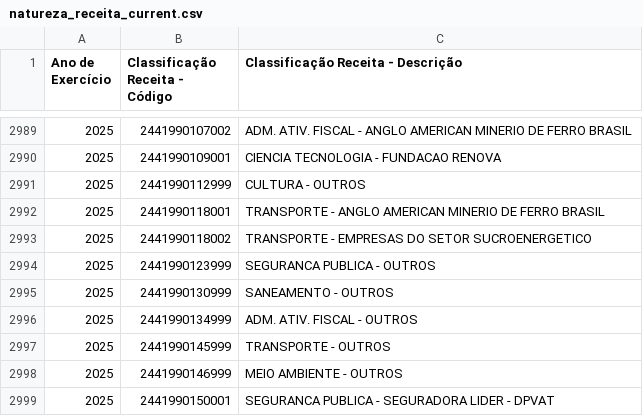
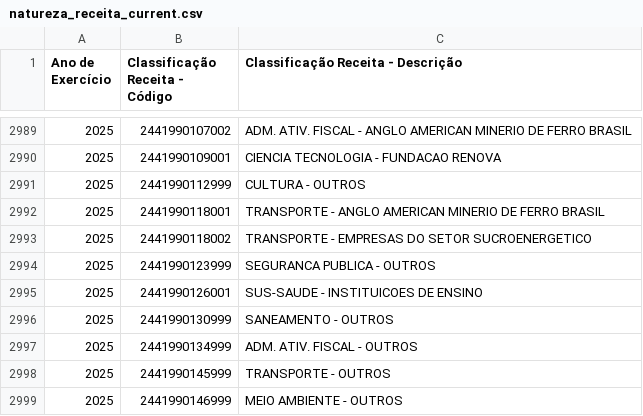
Before and after one commit to splor-mg/dados-aux-classificadores, a CSV file: data-raw/natureza_receita_current.csv, drawn as a sheet; only a part is shown, gaps mark what is left out; the shorter side is filled out with more unchanged rows.

```diff
--- a/data-raw/natureza_receita_current.csv
+++ b/data-raw/natureza_receita_current.csv
@@ -2994,2 +2994,3 @@
 "2025","2441990123999","SEGURANCA PUBLICA - OUTROS"
+"2025","2441990126001","SUS-SAUDE - INSTITUICOES DE ENSINO"
 "2025","2441990130999","SANEAMENTO - OUTROS"
```
Also changed, not shown: data/natureza_receita.csv, 1 other file.
